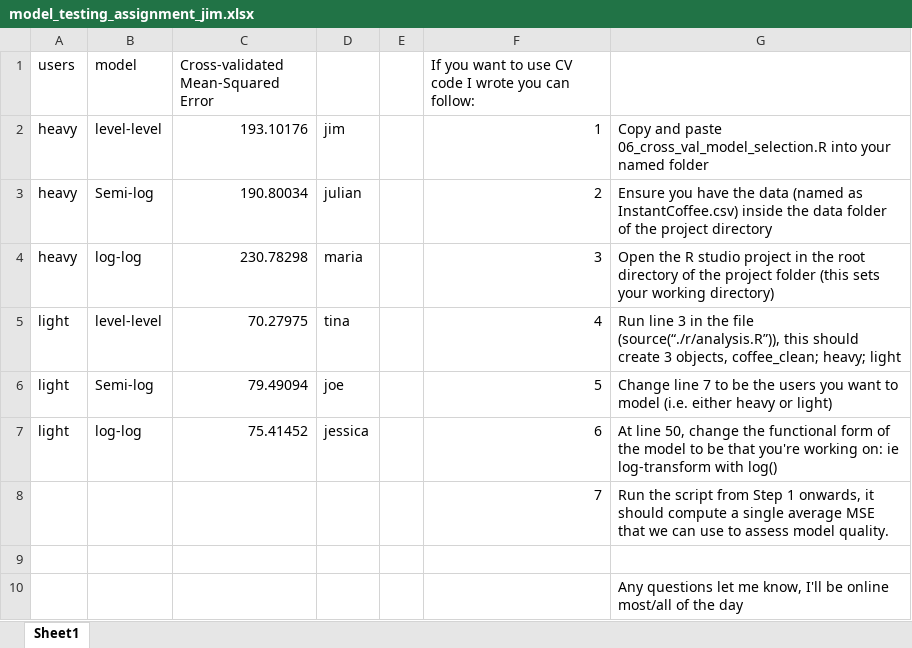
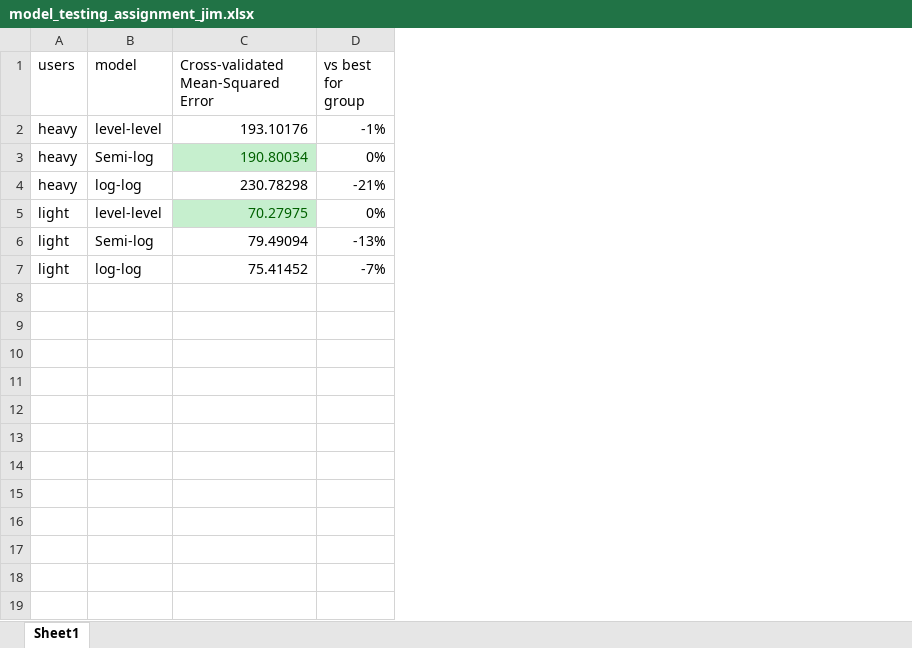
Before and after one commit to Jim89/retailGroupProject, an Excel workbook: jim/model_testing_assignment_jim.xlsx, sheet Sheet1, drawn as a sheet; values as stored, in another font and other column widths than the file's, no borders; removed rows and columns are numbered as before the commit, all else as after; the diff names each change by its address in the sheet, - before the commit and + after, or states it on an @@ line.

Commit message:
Add comparison for each MSE to best MSE within each group (e.g. heavy vs. light)

```diff
--- a/jim/model_testing_assignment_jim.xlsx (sheet Sheet1)
+++ b/jim/model_testing_assignment_jim.xlsx (sheet Sheet1)
-column D, rows 2-7: jim | julian | maria | tina | joe | jessica
-column E, empty
-column F, rows 1-7: If you want to use CV code I wrote you can follow: | 1 | 2 | 3 | 4 | 5 | 6
-column G, rows 2-7: Copy and paste 06_cross_val_model_selection.R into your named folder | Ensure you have the data (named as InstantCoffee.csv) inside the data folder of the project directory | Open the R studio project in the root directory of the project folder (this sets your working directory) | Run line 3 in the file (source(“./r/analysis.R”)), this should create 3 objects, coffee_clean; heavy; light | Change line 7 to be the users you want to model (i.e. either heavy or light) | At line 50, change the functional form of the model to be that you're working on: ie log-transform with log()
+column D (vs best for group), rows 2-7: -1% | 0% | -21% | 0% | -13% | -7%
@@ C3 fill: none → #C6EFCE, text colour: black → #006100 @@
@@ C5 fill: none → #C6EFCE, text colour: black → #006100 @@
-row 8:  |  |  |  |  | 7 | Run the script from Step 1 onwards, it should compute a single average MSE that we can use to assess model quality.
-row 9: (empty)
-row 10:  |  |  |  |  |  | Any questions let me know, I'll be online most/all of the day
```
